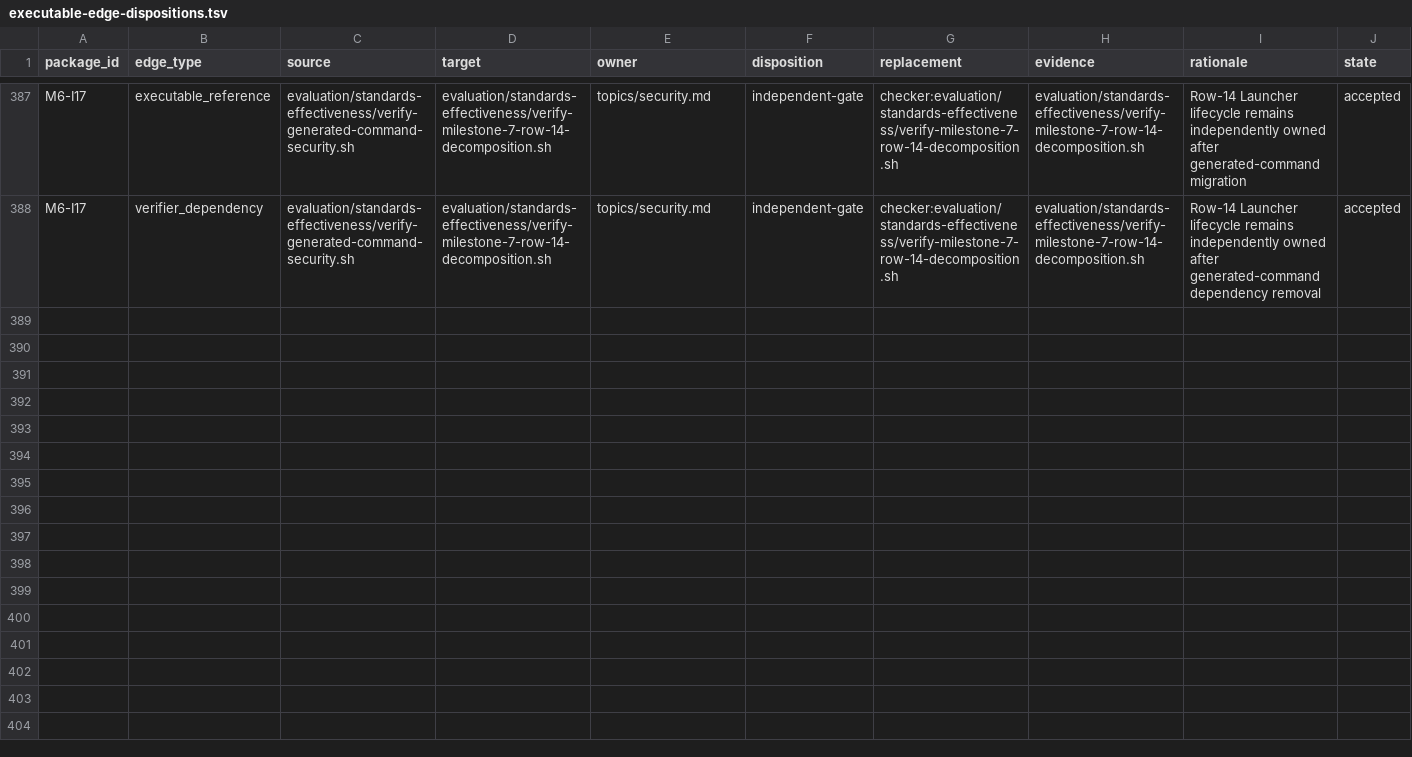
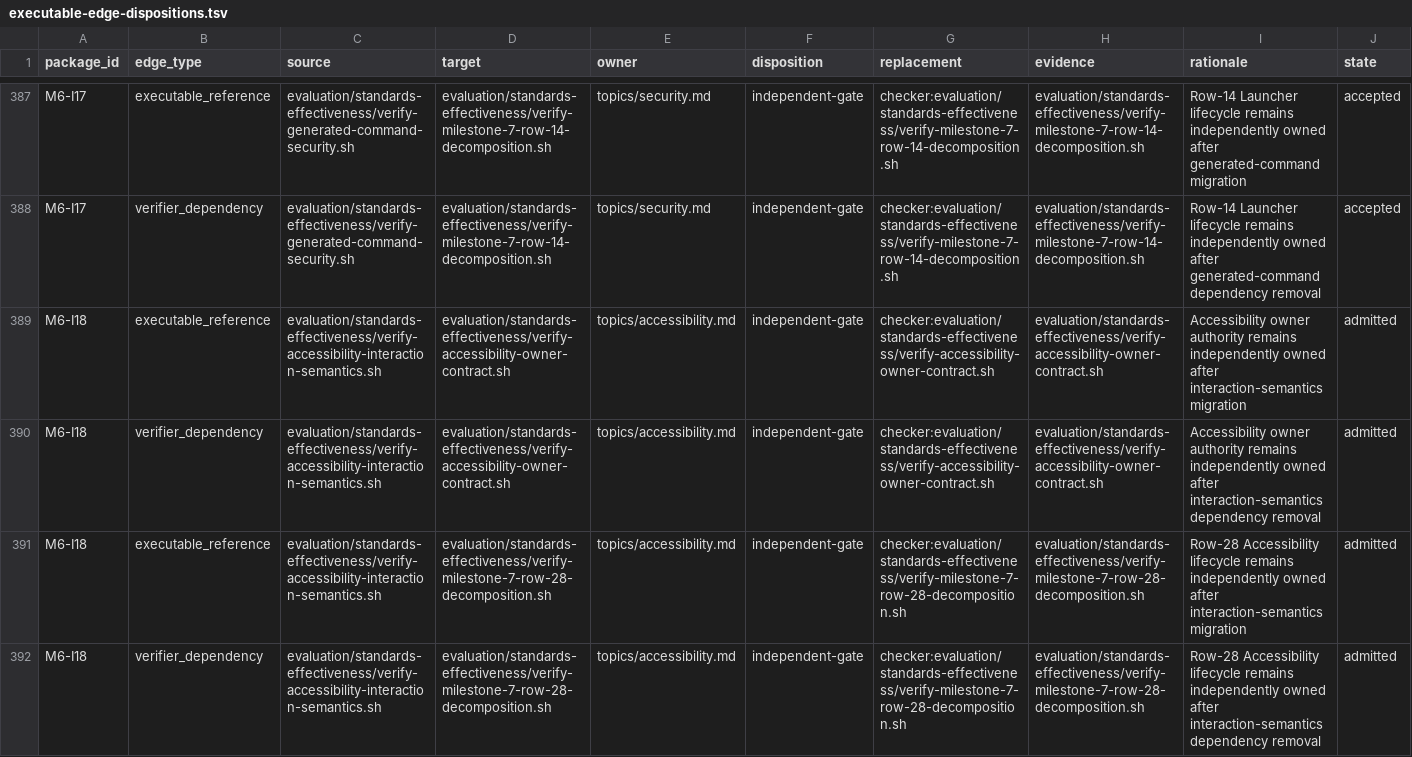
Before and after one commit to MrScripty/Coding-Standards, a TSV file: evaluation/standards-effectiveness/executable-edge-dispositions.tsv, drawn as a sheet; only a part is shown, gaps mark what is left out; the diff names each change by its address in the sheet, - before the commit and + after, or states it on an @@ line.

Commit message:
docs(verification): admit accessibility interaction migration
Admit M6-I18 at train order 133 from the fresh post-M6-I17 graph audit. Record the Accessibility interaction-semantics owner boundary, exact write set, and four independent-gate dispositions for the owner contract and row-28 lifecycle.

Capture disposable final-state evidence for the five-check declarative replacement, preserve the M6-I16 historical transfer requirement, refresh derived graph observations, and set both active plans to atomic M6-I18 acceptance. No suite, checker, fixture, engine, or policy source changes are included in this admission.

```diff
--- a/evaluation/standards-effectiveness/executable-edge-dispositions.tsv
+++ b/evaluation/standards-effectiveness/executable-edge-dispositions.tsv
+row 389: M6-I18 | executable_reference | evaluation/standards-effectiveness/verify-accessibility-interaction-semantics.sh | evaluation/standards-effectiveness/verify-accessibility-owner-contract.sh | topics/accessibility.md | independent-gate | checker:evaluation/standards-effectiveness/verify-accessibility-owner-contract.sh | evaluation/standards-effectiveness/verify-accessibility-owner-contract.sh | Accessibility owner authority remains independently owned after interaction-semantics migration | admitted
+row 390: M6-I18 | verifier_dependency | evaluation/standards-effectiveness/verify-accessibility-interaction-semantics.sh | evaluation/standards-effectiveness/verify-accessibility-owner-contract.sh | topics/accessibility.md | independent-gate | checker:evaluation/standards-effectiveness/verify-accessibility-owner-contract.sh | evaluation/standards-effectiveness/verify-accessibility-owner-contract.sh | Accessibility owner authority remains independently owned after interaction-semantics dependency removal | admitted
+row 391: M6-I18 | executable_reference | evaluation/standards-effectiveness/verify-accessibility-interaction-semantics.sh | evaluation/standards-effectiveness/verify-milestone-7-row-28-decomposition.sh | topics/accessibility.md | independent-gate | checker:evaluation/standards-effectiveness/verify-milestone-7-row-28-decomposition.sh | evaluation/standards-effectiveness/verify-milestone-7-row-28-decomposition.sh | Row-28 Accessibility lifecycle remains independently owned after interaction-semantics migration | admitted
+row 392: M6-I18 | verifier_dependency | evaluation/standards-effectiveness/verify-accessibility-interaction-semantics.sh | evaluation/standards-effectiveness/verify-milestone-7-row-28-decomposition.sh | topics/accessibility.md | independent-gate | checker:evaluation/standards-effectiveness/verify-milestone-7-row-28-decomposition.sh | evaluation/standards-effectiveness/verify-milestone-7-row-28-decomposition.sh | Row-28 Accessibility lifecycle remains independently owned after interaction-semantics dependency removal | admitted
```
Also changed, not shown: evaluation/standards-effectiveness/checker-migration-packages.tsv, evaluation/standards-effectiveness/generated/checker-dependency-components.tsv, 8 other files.
